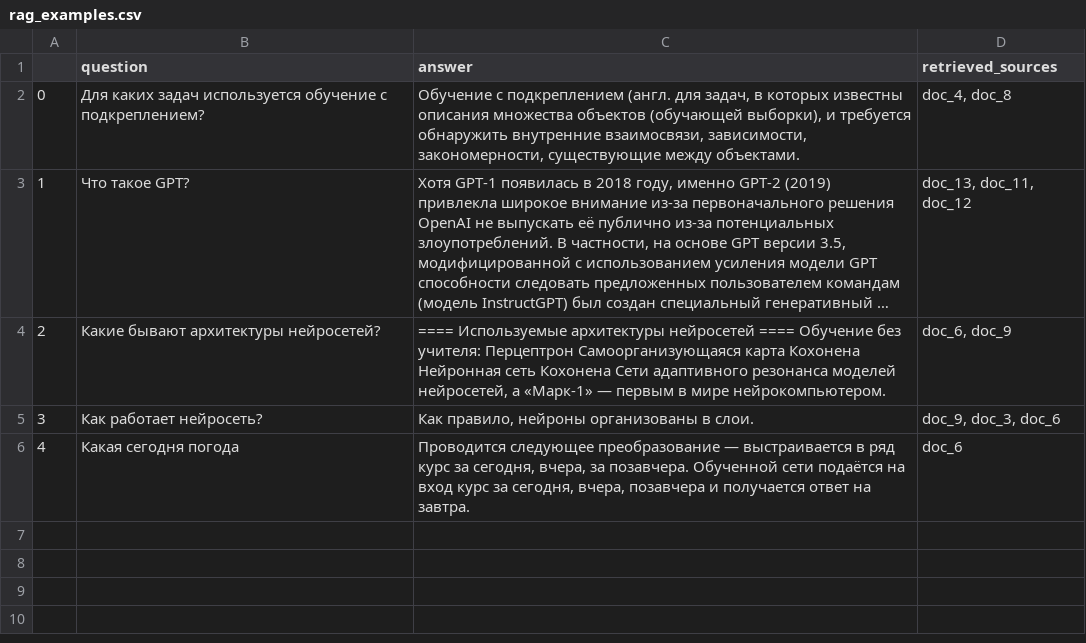
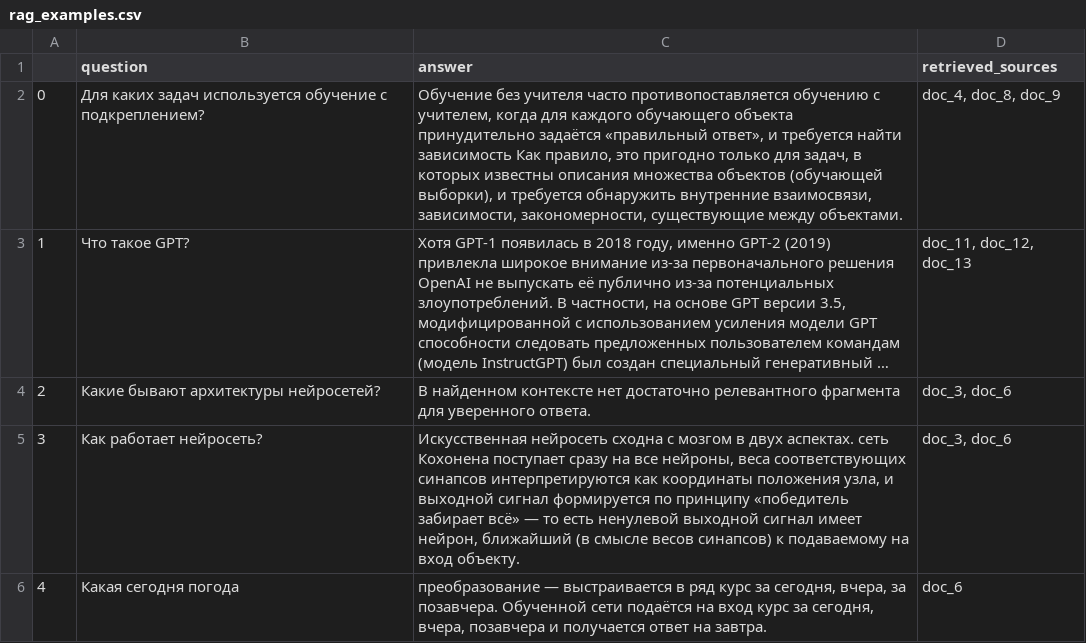
Before and after one commit to rodomanovt/ai-course, a CSV file: homeworks/HW14/artifacts/rag_examples.csv, drawn as a sheet; long unchanged cells end in …; the diff names each change by its address in the sheet, - before the commit and + after, or states it on an @@ line.

```diff
--- a/homeworks/HW14/artifacts/rag_examples.csv
+++ b/homeworks/HW14/artifacts/rag_examples.csv
-C2 (answer): Обучение с подкреплением (англ. для задач,…
+C2 (answer): Обучение без учителя часто противопоставляется обучению с учителем, когда для каждого обучающего объекта принудительно задаётся «правильный ответ», и требуется найти зависимость Как правило, это пригодно только для задач,…
-D2 (retrieved_sources): doc_4, doc_8
+D2 (retrieved_sources): doc_4, doc_8, doc_9
-D3 (retrieved_sources): doc_13, doc_11, doc_12
+D3 (retrieved_sources): doc_11, doc_12, doc_13
-C4 (answer): ==== Используемые архитектуры нейросетей ==== Обучение без учителя: Перцептрон Самоорганизующаяся карта Кохонена Нейронная сеть Кохонена Сети адаптивного резонанса моделей нейросетей, а «Марк-1» — первым в мире нейрокомпьютером.
+C4 (answer): В найденном контексте нет достаточно релевантного фрагмента для уверенного ответа.
-D4 (retrieved_sources): doc_6, doc_9
+D4 (retrieved_sources): doc_3, doc_6
-C5 (answer): Как правило, нейроны организованы в слои.
+C5 (answer): Искусственная нейросеть сходна с мозгом в двух аспектах. сеть Кохонена поступает сразу на все нейроны, веса соответствующих синапсов интерпретируются как координаты положения узла, и выходной сигнал формируется по принципу «победитель забирает всё» — то есть ненулевой выходной сигнал имеет нейрон, ближайший (в смысле весов синапсов) к подаваемому на вход объекту.
-D5 (retrieved_sources): doc_9, doc_3, doc_6
+D5 (retrieved_sources): doc_3, doc_6
-C6 (answer): Проводится следующее преобразование —…
+C6 (answer): преобразование —…
```
Also changed, not shown: homeworks/HW14/artifacts/retrieval_before_after_update.csv, homeworks/HW14/artifacts/retrieval_eval.csv, 1 other file.
